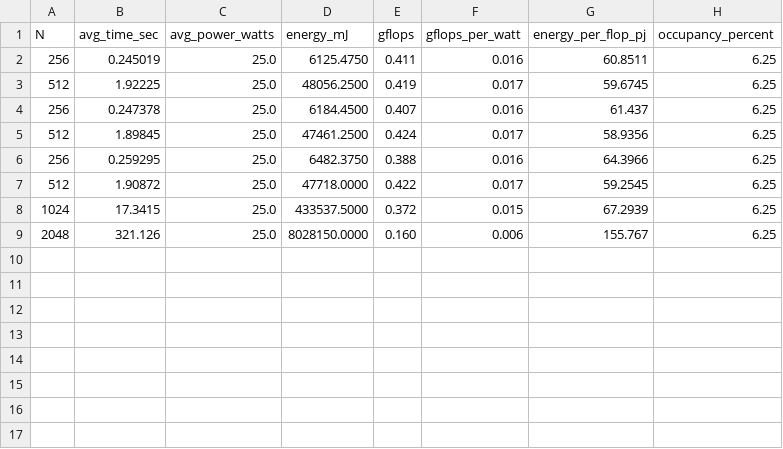
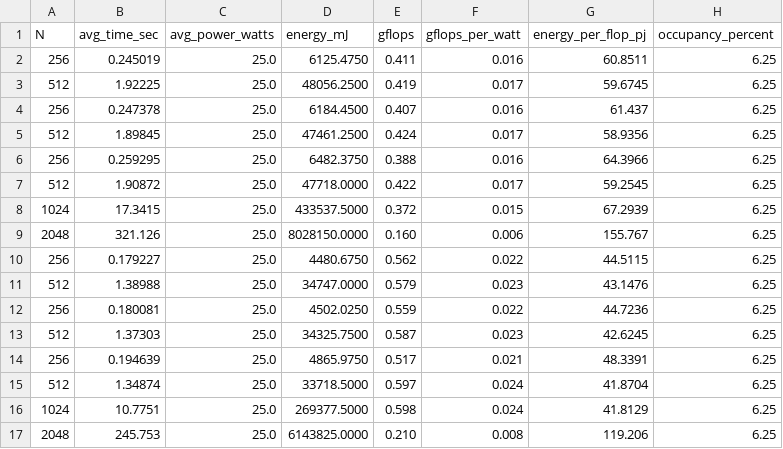
Before and after one commit to alialexandra/dl_lib_comparison_csp, a CSV file: cpu/naive_results.csv, drawn as a sheet; the diff names each change by its address in the sheet, - before the commit and + after, or states it on an @@ line.

```diff
--- a/cpu/naive_results.csv
+++ b/cpu/naive_results.csv
+row 10: 256 | 0.179227 | 25.0 | 4480.6750 | 0.562 | 0.022 | 44.5115 | 6.25
+row 11: 512 | 1.38988 | 25.0 | 34747.0000 | 0.579 | 0.023 | 43.1476 | 6.25
+row 12: 256 | 0.180081 | 25.0 | 4502.0250 | 0.559 | 0.022 | 44.7236 | 6.25
+row 13: 512 | 1.37303 | 25.0 | 34325.7500 | 0.587 | 0.023 | 42.6245 | 6.25
+row 14: 256 | 0.194639 | 25.0 | 4865.9750 | 0.517 | 0.021 | 48.3391 | 6.25
+row 15: 512 | 1.34874 | 25.0 | 33718.5000 | 0.597 | 0.024 | 41.8704 | 6.25
+row 16: 1024 | 10.7751 | 25.0 | 269377.5000 | 0.598 | 0.024 | 41.8129 | 6.25
+row 17: 2048 | 245.753 | 25.0 | 6143825.0000 | 0.210 | 0.008 | 119.206 | 6.25
```
Also changed, not shown: cpu/blas_results.csv, gpu/naive_gpu_results.csv, 14 other files.
